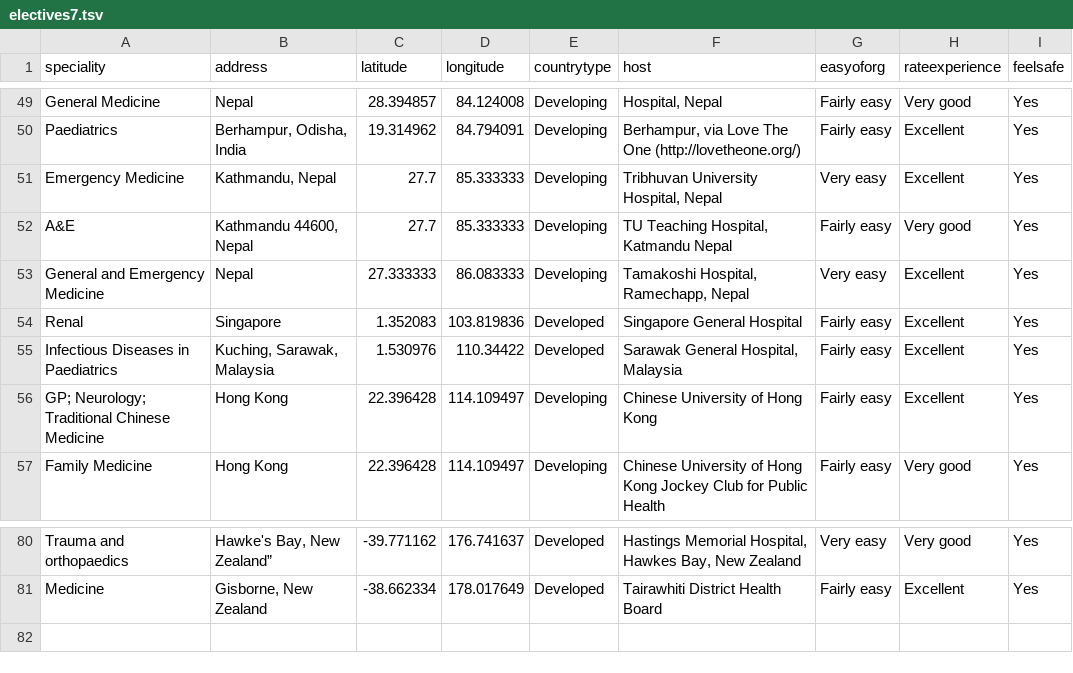
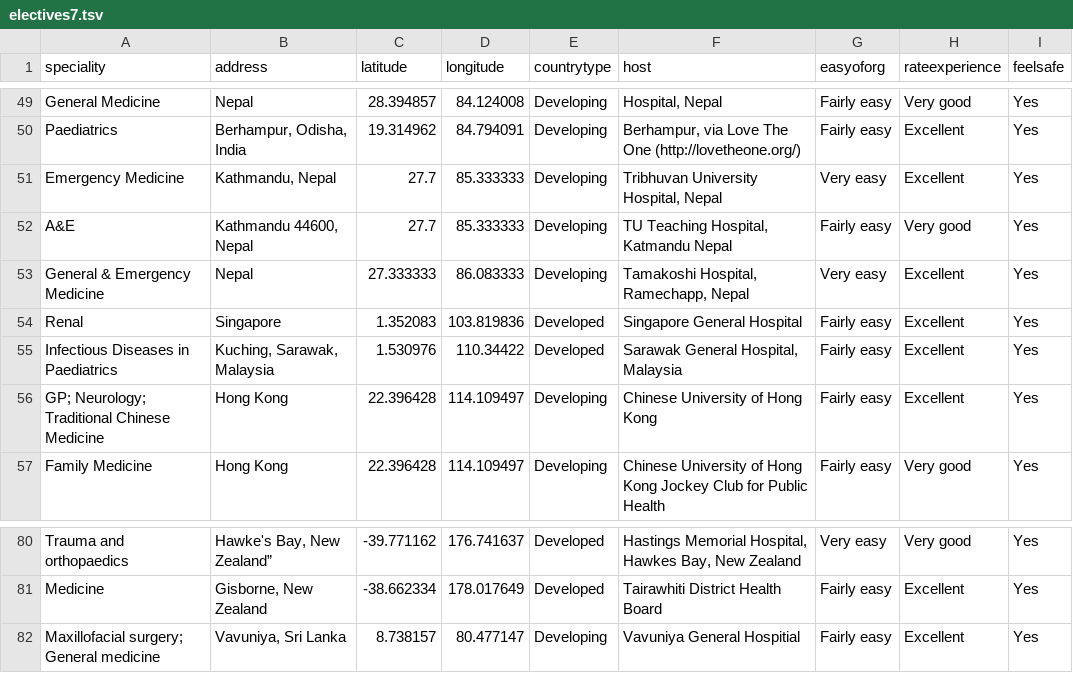
Before and after one commit to brennanpincardiff/Electives2014, a TSV file: data/electives7.tsv, drawn as a sheet; only a part is shown, gaps mark what is left out.

Commit message:
Add Andrew's place (Sri Lanka) to the database.

```diff
--- a/data/electives7.tsv
+++ b/data/electives7.tsv
@@ -52,3 +52,3 @@ Emergency Medicine	"Kathmandu, Nepal"	27.7	85.333333	Developing	"Tribhuvan Unive
 A&E	"Kathmandu 44600, Nepal"	27.7	85.333333	Developing	"TU Teaching Hospital, Katmandu Nepal"	Fairly easy	Very good	Yes
-General and Emergency Medicine	Nepal	27.333333	86.083333	Developing	"Tamakoshi Hospital, Ramechapp, Nepal"	Very easy	Excellent	Yes
+General & Emergency Medicine	Nepal	27.333333	86.083333	Developing	"Tamakoshi Hospital, Ramechapp, Nepal"	Very easy	Excellent	Yes
 Renal	Singapore	1.352083	103.819836	Developed	Singapore General Hospital	Fairly easy	Excellent	Yes
@@ -81 +81,2 @@ Trauma and orthopaedics	"Hawke's Bay, New Zealand”"	-39.771162	176.741637	Deve
 Medicine	"Gisborne, New Zealand"	-38.662334	178.017649	Developed	Tairawhiti District Health Board	Fairly easy	Excellent	Yes
+Maxillofacial surgery;  General medicine	"Vavuniya, Sri Lanka"	8.738157	80.477147	Developing	Vavuniya General Hospitial	Fairly easy	Excellent	Yes
```
Also changed, not shown: data/electivestotals.tsv.
